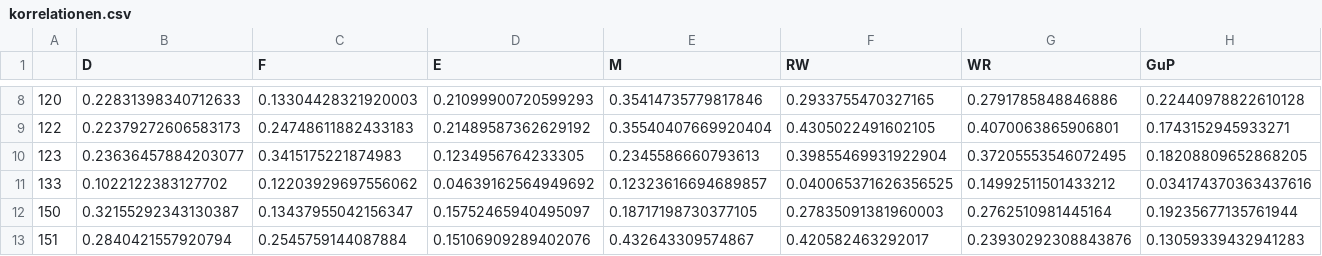
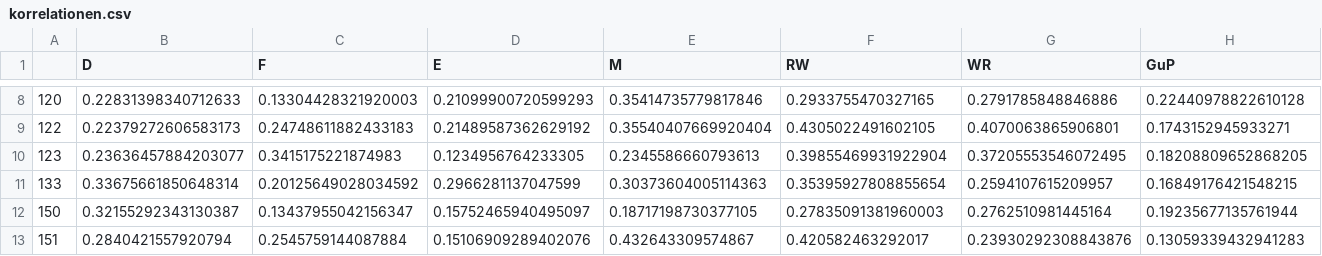
Before and after one commit to Jacques-Mock-Schindler/impactofct, a CSV file: docs/data/korrelationen.csv, drawn as a sheet; only a part is shown, gaps mark what is left out; the diff covers the shown part only; the diff names each change by its address in the sheet, - before the commit and + after, or states it on an @@ line.

Commit message:
Aktualisiere die Korrelationen
Dies ist nötig geworden, weil im Modul 133 eine Note mit 45 statt 4.5 eingetragen war.

```diff
--- a/docs/data/korrelationen.csv
+++ b/docs/data/korrelationen.csv
-B11 (D): 0.1022122383127702
+B11 (D): 0.33675661850648314
-C11 (F): 0.12203929697556062
+C11 (F): 0.20125649028034592
-D11 (E): 0.04639162564949692
+D11 (E): 0.2966281137047599
-E11 (M): 0.12323616694689857
+E11 (M): 0.30373604005114363
-F11 (RW): 0.040065371626356525
+F11 (RW): 0.35395927808855654
-G11 (WR): 0.14992511501433212
+G11 (WR): 0.2594107615209957
-H11 (GuP): 0.034174370363437616
+H11 (GuP): 0.16849176421548215
```
Also changed, not shown: 2 edited cells elsewhere in this file, docs/data/spearman.csv, 2 other files.
